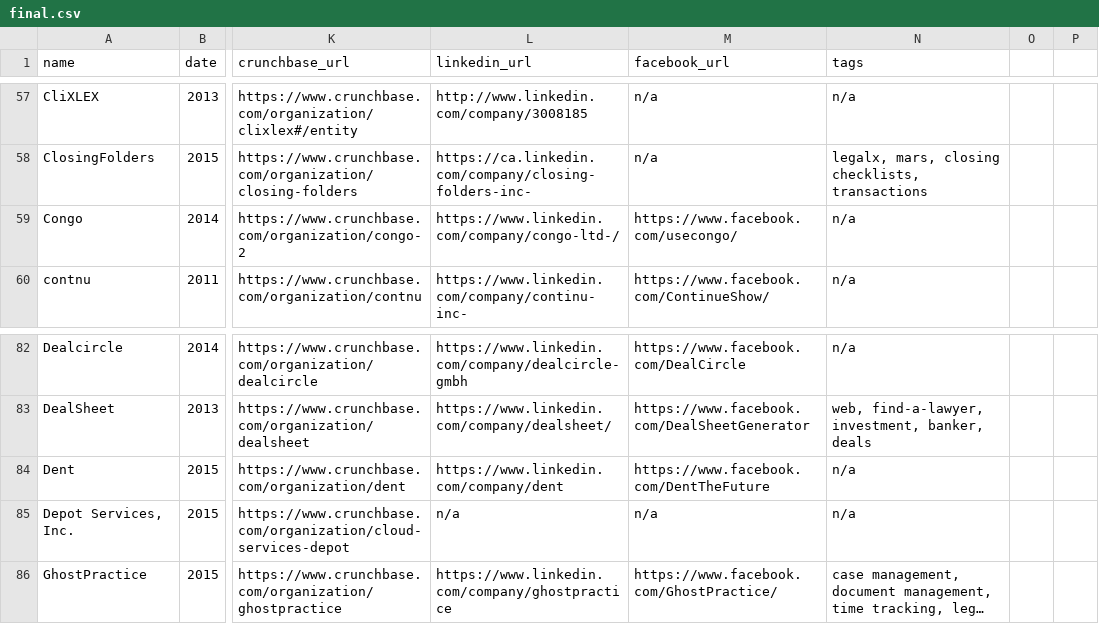
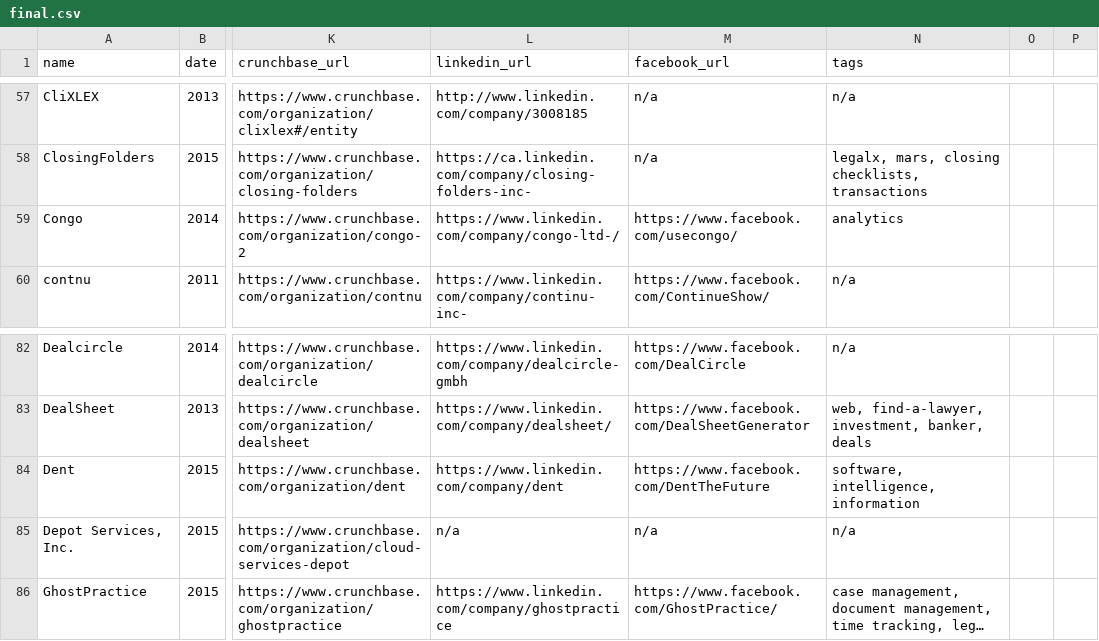
Before and after one commit to NeerajRattehalli/legal.io, a CSV file: final.csv, drawn as a sheet; only a part is shown, gaps mark what is left out; long unchanged cells end in …; the diff covers the shown part only; the diff names each change by its address in the sheet, - before the commit and + after, or states it on an @@ line.

```diff
--- a/final.csv
+++ b/final.csv
-N59 (tags): n/a
+N59 (tags): analytics
-N84 (tags): n/a
+N84 (tags): software, intelligence, information
```
Also changed, not shown: 8 edited cells elsewhere in this file, final.tsv, 1 other file.
